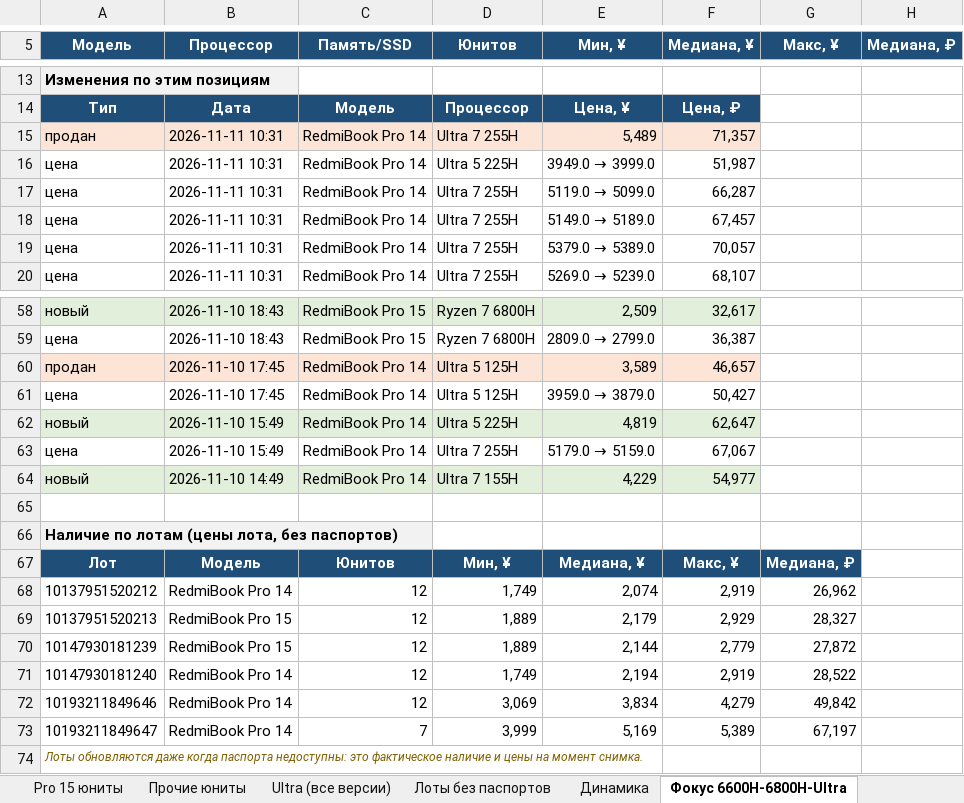
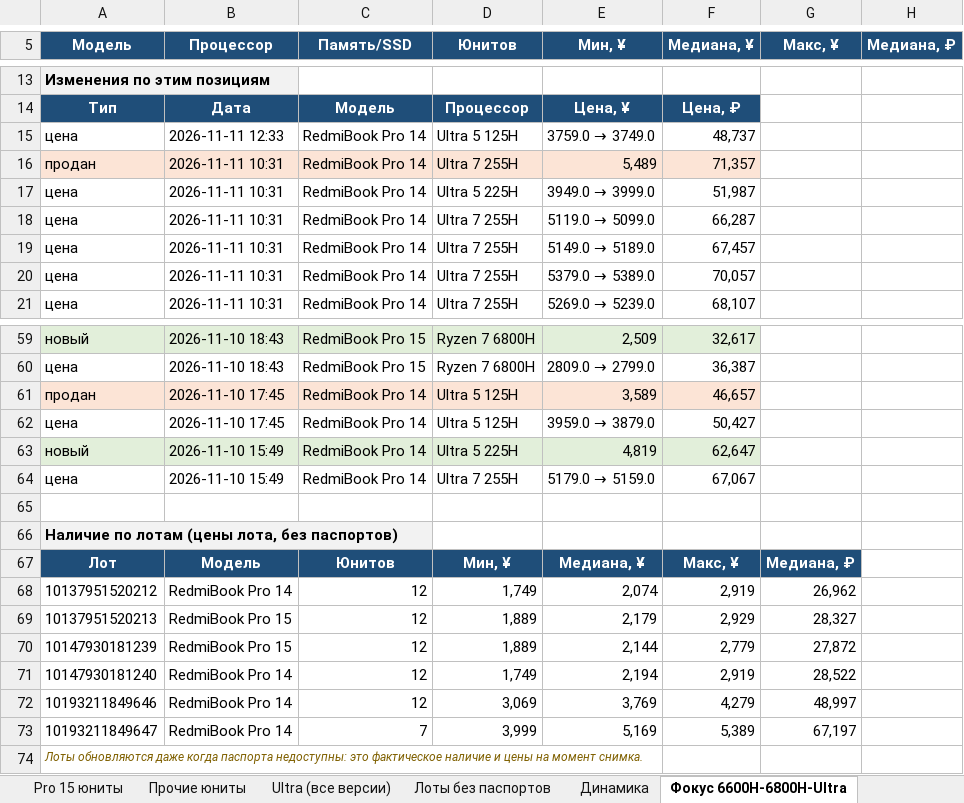
Before and after one commit to usmniko-spec/jd-laptops, an Excel workbook: redmibook_pro_auto.xlsx, sheet Фокус 6600H-6800H-Ultra, drawn as a sheet; only a part is shown, gaps mark what is left out; values as stored, in another font and other column widths than the file's, no borders; removed rows and columns are numbered as before the commit, all else as after; the diff names each change by its address in the sheet, - before the commit and + after, or states it on an @@ line.

```diff
--- a/redmibook_pro_auto.xlsx (sheet Фокус 6600H-6800H-Ultra)
+++ b/redmibook_pro_auto.xlsx (sheet Фокус 6600H-6800H-Ultra)
+row 15: цена | 2026-11-11 12:33 | RedmiBook Pro 14 | Ultra 5 125H | 3759.0 → 3749.0 | 48,737
-row 64: новый | 2026-11-10 14:49 | RedmiBook Pro 14 | Ultra 7 155H | 4,229 | 54,977
-E72 (Мин, ¥): 3,834
+E72 (Мин, ¥): 3,769
-G72 (Макс, ¥): 49,842
+G72 (Макс, ¥): 48,997
```
Also changed, not shown: sheet Движение юнитов, sheet Движение все Pro, sheet Динамика, sheet Статус сбора, sheet Лоты без паспортов, sheet Покрытие, 2 more sheets, 4 other files.
